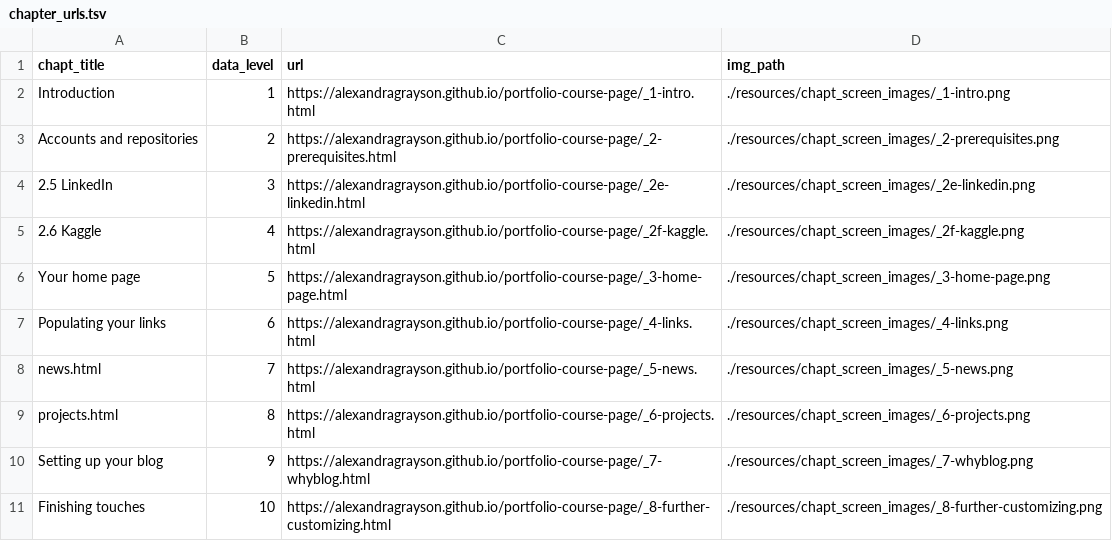
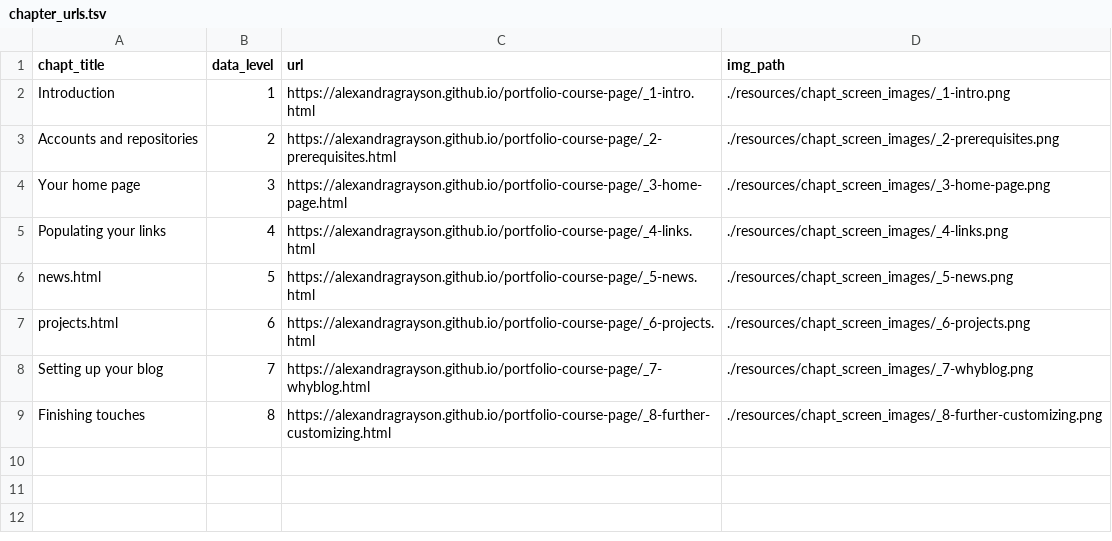
Before and after one commit to alexandragrayson/course-page, a TSV file: resources/chapt_screen_images/chapter_urls.tsv, drawn as a sheet.

```diff
--- a/resources/chapt_screen_images/chapter_urls.tsv
+++ b/resources/chapt_screen_images/chapter_urls.tsv
@@ -3,9 +3,7 @@ Introduction	1	https://alexandragrayson.github.io/portfolio-course-page/_1-intro
 Accounts and repositories	2	https://alexandragrayson.github.io/portfolio-course-page/_2-prerequisites.html	./resources/chapt_screen_images/_2-prerequisites.png
-2.5 LinkedIn	3	https://alexandragrayson.github.io/portfolio-course-page/_2e-linkedin.html	./resources/chapt_screen_images/_2e-linkedin.png
-2.6 Kaggle	4	https://alexandragrayson.github.io/portfolio-course-page/_2f-kaggle.html	./resources/chapt_screen_images/_2f-kaggle.png
-Your home page	5	https://alexandragrayson.github.io/portfolio-course-page/_3-home-page.html	./resources/chapt_screen_images/_3-home-page.png
-Populating your links	6	https://alexandragrayson.github.io/portfolio-course-page/_4-links.html	./resources/chapt_screen_images/_4-links.png
-news.html	7	https://alexandragrayson.github.io/portfolio-course-page/_5-news.html	./resources/chapt_screen_images/_5-news.png
-projects.html	8	https://alexandragrayson.github.io/portfolio-course-page/_6-projects.html	./resources/chapt_screen_images/_6-projects.png
-Setting up your blog	9	https://alexandragrayson.github.io/portfolio-course-page/_7-whyblog.html	./resources/chapt_screen_images/_7-whyblog.png
-Finishing touches	10	https://alexandragrayson.github.io/portfolio-course-page/_8-further-customizing.html	./resources/chapt_screen_images/_8-further-customizing.png
+Your home page	3	https://alexandragrayson.github.io/portfolio-course-page/_3-home-page.html	./resources/chapt_screen_images/_3-home-page.png
+Populating your links	4	https://alexandragrayson.github.io/portfolio-course-page/_4-links.html	./resources/chapt_screen_images/_4-links.png
+news.html	5	https://alexandragrayson.github.io/portfolio-course-page/_5-news.html	./resources/chapt_screen_images/_5-news.png
+projects.html	6	https://alexandragrayson.github.io/portfolio-course-page/_6-projects.html	./resources/chapt_screen_images/_6-projects.png
+Setting up your blog	7	https://alexandragrayson.github.io/portfolio-course-page/_7-whyblog.html	./resources/chapt_screen_images/_7-whyblog.png
+Finishing touches	8	https://alexandragrayson.github.io/portfolio-course-page/_8-further-customizing.html	./resources/chapt_screen_images/_8-further-customizing.png
```
Also changed, not shown: 31 other files.
